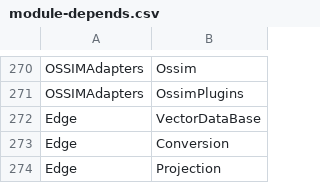
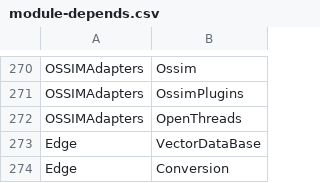
Before and after one commit to orfeotoolbox/OTB-DevUtils, a CSV file: Scripts/modularization/module-depends.csv, drawn as a sheet; only a part is shown, gaps mark what is left out; the shorter side is filled out with more unchanged rows; the diff names each change by its address in the sheet, - before the commit and + after, or states it on an @@ line.

Commit message:
ENH: OSSIMAdapters need to depend on OpenThread explicitely for linking dependent modules exe

```diff
--- a/Scripts/modularization/module-depends.csv
+++ b/Scripts/modularization/module-depends.csv
+row 272: OSSIMAdapters | OpenThreads
```
